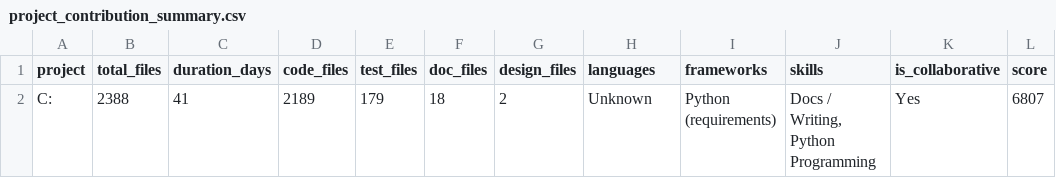
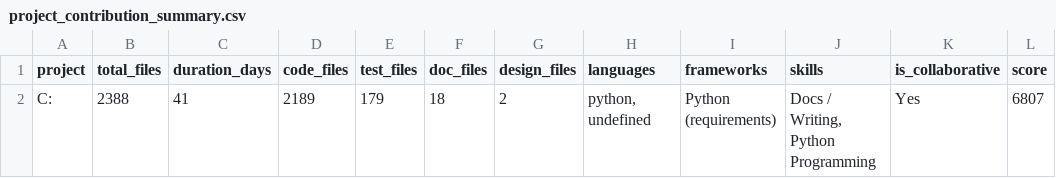
Before and after one commit to COSC-499-W2025/capstone-project-team-16, a CSV file: src/out/project_contribution_summary.csv, drawn as a sheet.

Commit message:
Removed load filters from alternative analysis. Reversed languages values in extractor_filters.json to correctly assign programming language

```diff
--- a/src/out/project_contribution_summary.csv
+++ b/src/out/project_contribution_summary.csv
@@ -1,2 +1,2 @@
 project,total_files,duration_days,code_files,test_files,doc_files,design_files,languages,frameworks,skills,is_collaborative,score
-C:,2388,41,2189,179,18,2,Unknown,Python (requirements),"Docs / Writing, Python Programming",Yes,6807
+C:,2388,41,2189,179,18,2,"python, undefined",Python (requirements),"Docs / Writing, Python Programming",Yes,6807
```
Also changed, not shown: 5 other files.
